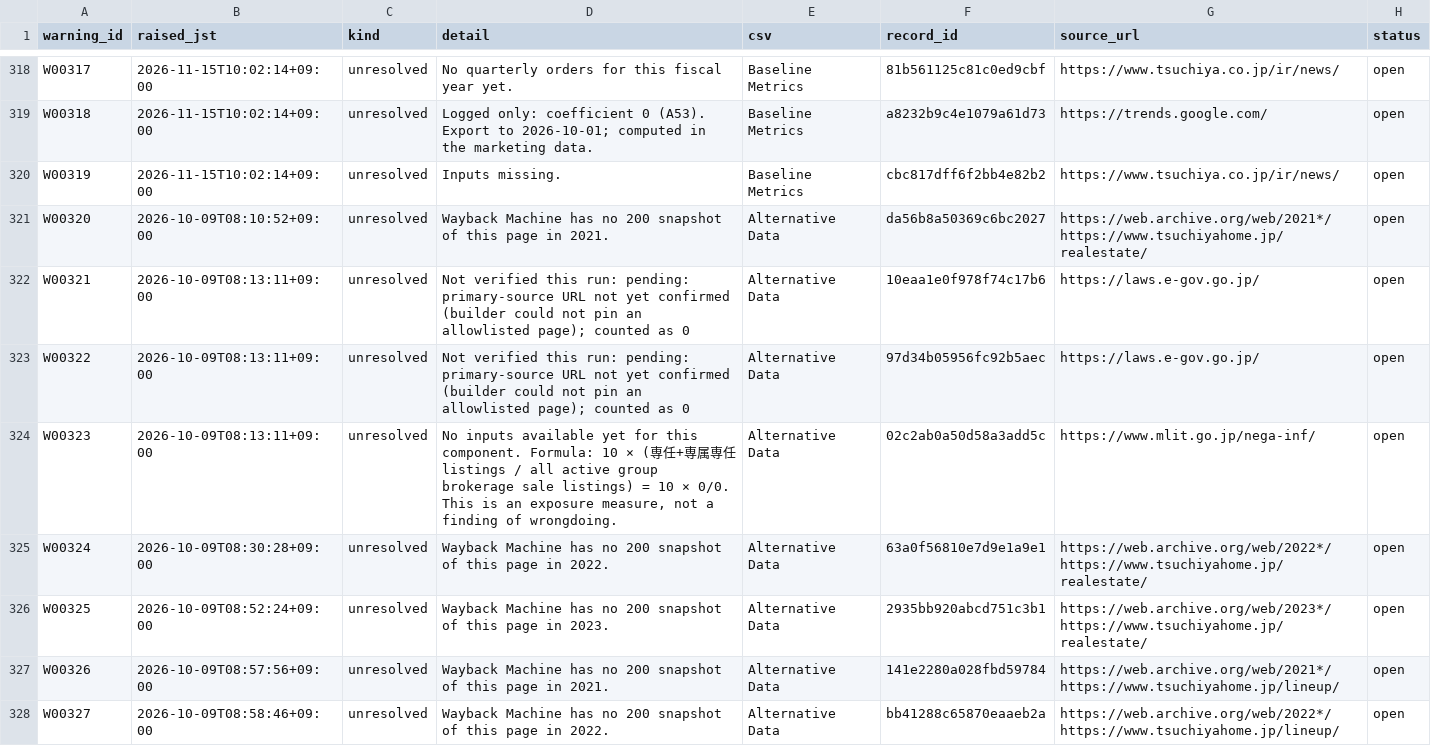
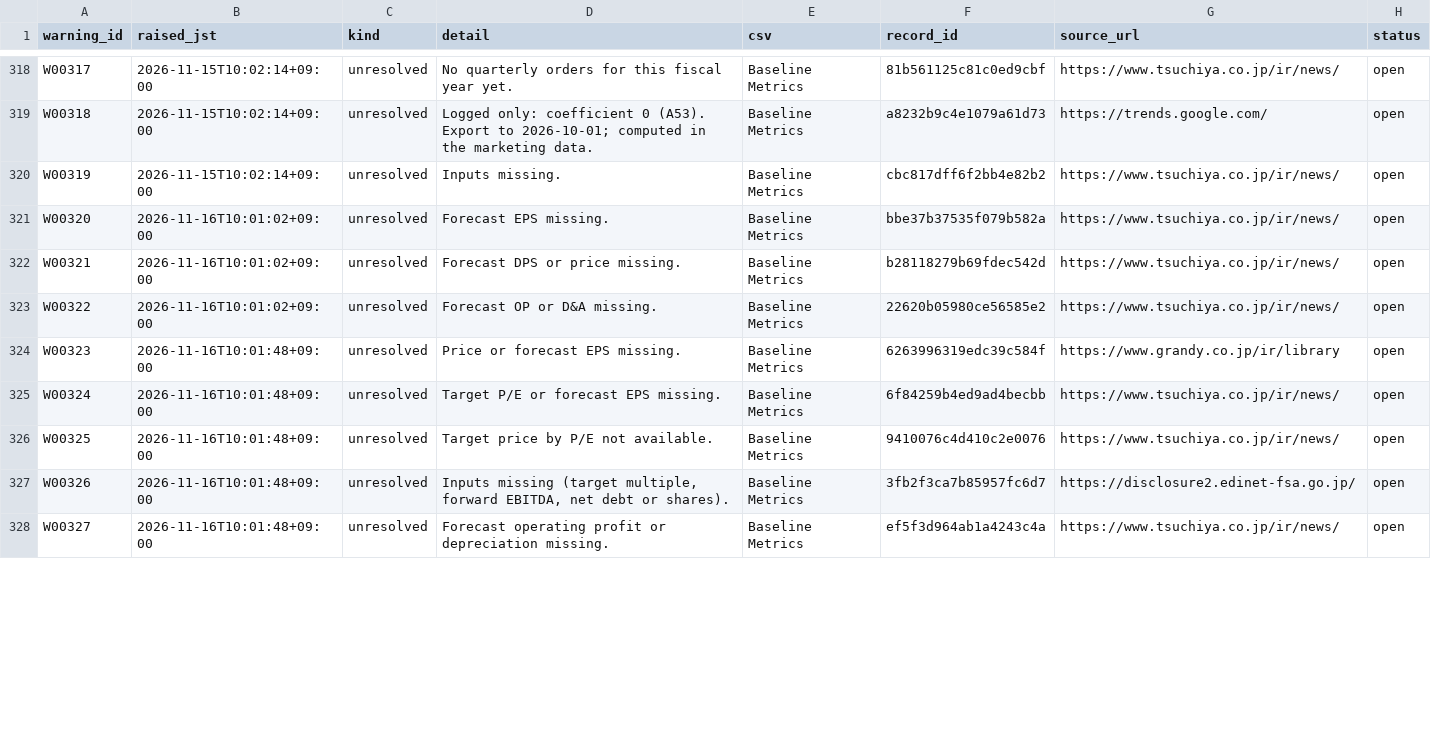
Before and after one commit to renishly/tsuchiya_holdings, a CSV file: v2/app/state/agent_warnings.csv, drawn as a sheet; only a part is shown, gaps mark what is left out; the diff covers the shown part only.

```diff
--- a/v2/app/state/agent_warnings.csv
+++ b/v2/app/state/agent_warnings.csv
@@ -320,9 +320,9 @@ W00318,2026-11-15T10:02:14+09:00,unresolved,Logged only: coefficient 0 (A53). Ex
 W00319,2026-11-15T10:02:14+09:00,unresolved,Inputs missing.,Baseline Metrics,cbc817dff6f2bb4e82b2,https://www.tsuchiya.co.jp/ir/news/,open
-W00320,2026-10-09T08:10:52+09:00,unresolved,Wayback Machine has no 200 snapshot of this page in 2021.,Alternative Data,da56b8a50369c6bc2027,https://web.archive.org/web/2021*/https://www.tsuchiyahome.jp/realestate/,open
-W00321,2026-10-09T08:13:11+09:00,unresolved,Not verified this run: pending: primary-source URL not yet confirmed (builder could not pin an allowlisted page); counted as 0,Alternative Data,10eaa1e0f978f74c17b6,https://laws.e-gov.go.jp/,open
-W00322,2026-10-09T08:13:11+09:00,unresolved,Not verified this run: pending: primary-source URL not yet confirmed (builder could not pin an allowlisted page); counted as 0,Alternative Data,97d34b05956fc92b5aec,https://laws.e-gov.go.jp/,open
-W00323,2026-10-09T08:13:11+09:00,unresolved,"No inputs available yet for this component. Formula: 10 × (専任+専属専任 listings / all active group brokerage sale listings) = 10 × 0/0. This is an exposure measure, not a finding of wrongdoing.",Alternative Data,02c2ab0a50d58a3add5c,https://www.mlit.go.jp/nega-inf/,open
-W00324,2026-10-09T08:30:28+09:00,unresolved,Wayback Machine has no 200 snapshot of this page in 2022.,Alternative Data,63a0f56810e7d9e1a9e1,https://web.archive.org/web/2022*/https://www.tsuchiyahome.jp/realestate/,open
-W00325,2026-10-09T08:52:24+09:00,unresolved,Wayback Machine has no 200 snapshot of this page in 2023.,Alternative Data,2935bb920abcd751c3b1,https://web.archive.org/web/2023*/https://www.tsuchiyahome.jp/realestate/,open
-W00326,2026-10-09T08:57:56+09:00,unresolved,Wayback Machine has no 200 snapshot of this page in 2021.,Alternative Data,141e2280a028fbd59784,https://web.archive.org/web/2021*/https://www.tsuchiyahome.jp/lineup/,open
-W00327,2026-10-09T08:58:46+09:00,unresolved,Wayback Machine has no 200 snapshot of this page in 2022.,Alternative Data,bb41288c65870eaaeb2a,https://web.archive.org/web/2022*/https://www.tsuchiyahome.jp/lineup/,open
+W00320,2026-11-16T10:01:02+09:00,unresolved,Forecast EPS missing.,Baseline Metrics,bbe37b37535f079b582a,https://www.tsuchiya.co.jp/ir/news/,open
+W00321,2026-11-16T10:01:02+09:00,unresolved,Forecast DPS or price missing.,Baseline Metrics,b28118279b69fdec542d,https://www.tsuchiya.co.jp/ir/news/,open
+W00322,2026-11-16T10:01:02+09:00,unresolved,Forecast OP or D&A missing.,Baseline Metrics,22620b05980ce56585e2,https://www.tsuchiya.co.jp/ir/news/,open
+W00323,2026-11-16T10:01:48+09:00,unresolved,Price or forecast EPS missing.,Baseline Metrics,6263996319edc39c584f,https://www.grandy.co.jp/ir/library,open
+W00324,2026-11-16T10:01:48+09:00,unresolved,Target P/E or forecast EPS missing.,Baseline Metrics,6f84259b4ed9ad4becbb,https://www.tsuchiya.co.jp/ir/news/,open
+W00325,2026-11-16T10:01:48+09:00,unresolved,Target price by P/E not available.,Baseline Metrics,9410076c4d410c2e0076,https://www.tsuchiya.co.jp/ir/news/,open
+W00326,2026-11-16T10:01:48+09:00,unresolved,"Inputs missing (target multiple, forward EBITDA, net debt or shares).",Baseline Metrics,3fb2f3ca7b85957fc6d7,https://disclosure2.edinet-fsa.go.jp/,open
+W00327,2026-11-16T10:01:48+09:00,unresolved,Forecast operating profit or depreciation missing.,Baseline Metrics,ef5f3d964ab1a4243c4a,https://www.tsuchiya.co.jp/ir/news/,open
```
Also changed, not shown: 13 added rows and 31 edited cells elsewhere in this file, v2/app/logs/debug_runs.csv, 24 other files.
